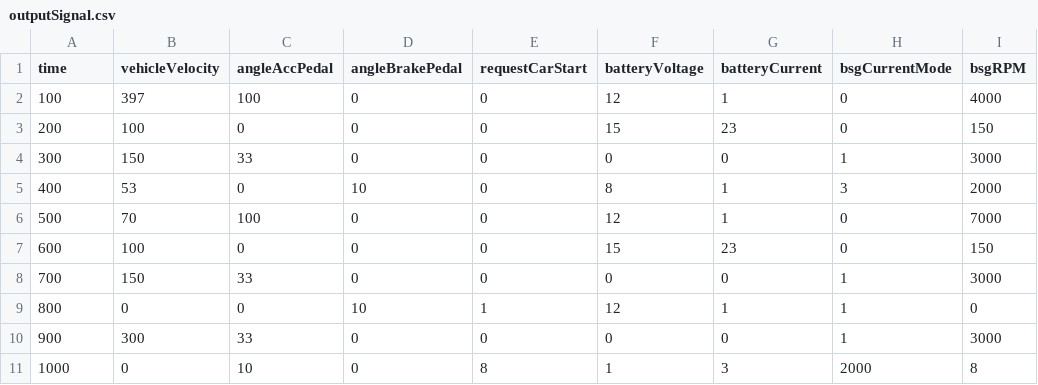
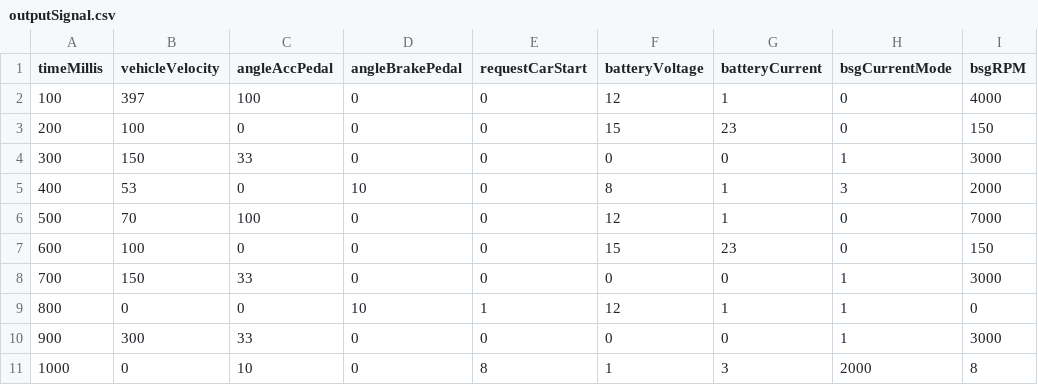
Before and after one commit to akafael/ufpe-project-bsg, a CSV file: code/data/outputSignal.csv, drawn as a sheet; only a part is shown; the diff names each change by its address in the sheet, - before the commit and + after, or states it on an @@ line.

Commit message:
Refactor values_script.matlab_frames
 * Replace readmatrix with readtable
 * Replace position reference with csv collumns name
 * Add time collumn to CSV

```diff
--- a/code/data/outputSignal.csv
+++ b/code/data/outputSignal.csv
-A1: time
+A1: timeMillis
```
Also changed, not shown: 1 other file.
